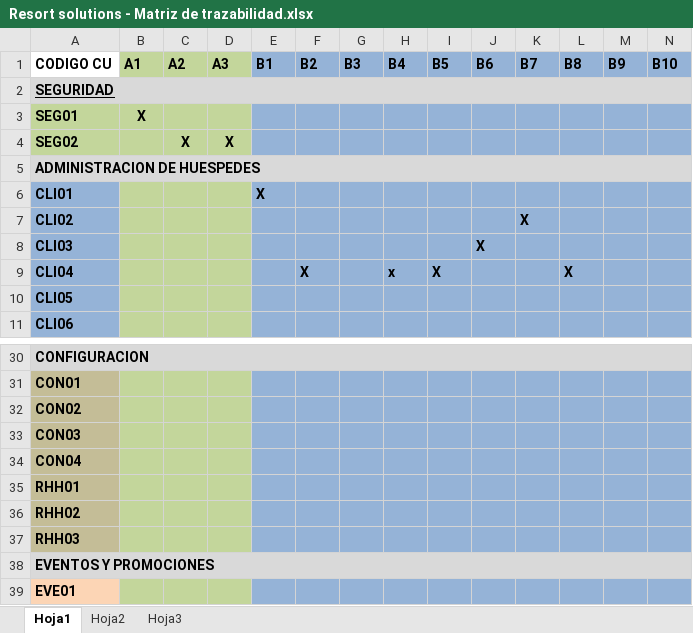
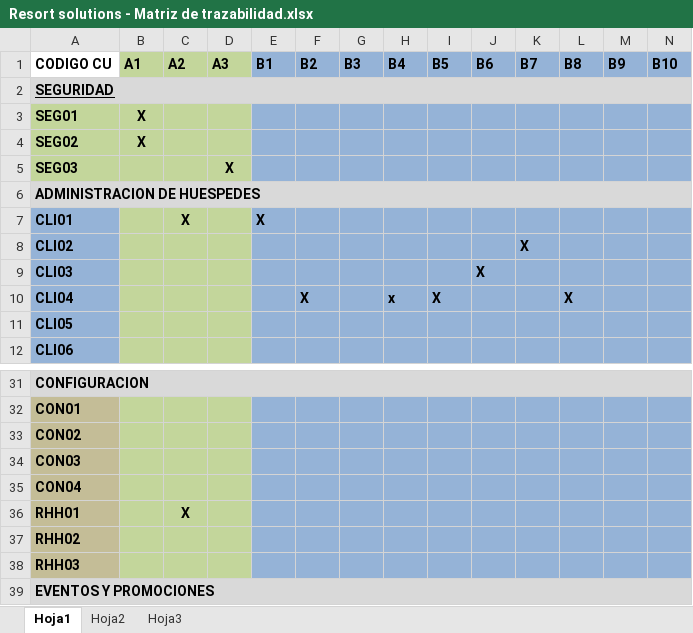
Before and after one commit to cmendez/era-sphere, an Excel workbook: Documentos/Resort solutions - Matriz de trazabilidad.xlsx, sheet Hoja1, drawn as a sheet; only a part is shown, gaps mark what is left out; the shorter side is filled out with more unchanged rows; values as stored, in another font and other column widths than the file's, no borders; addresses are those after the commit; rows hold the shown columns only; the diff names each change by its address in the sheet, - before the commit and + after, or states it on an @@ line.

```diff
--- a/Documentos/Resort solutions - Matriz de trazabilidad.xlsx (sheet Hoja1)
+++ b/Documentos/Resort solutions - Matriz de trazabilidad.xlsx (sheet Hoja1)
-B4 (A1): (empty)
+B4 (A1): X
-C4 (A2): X
+C4 (A2): (empty)
-D4 (A3): X
+D4 (A3): (empty)
+row 5: SEG03 |  |  | X
-C7 (A2): (empty)
+C7 (A2): X
-C36 (A2): (empty)
+C36 (A2): X
```
Also changed, not shown: 2 other files.
